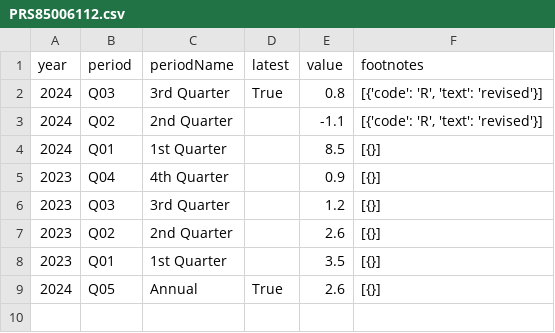
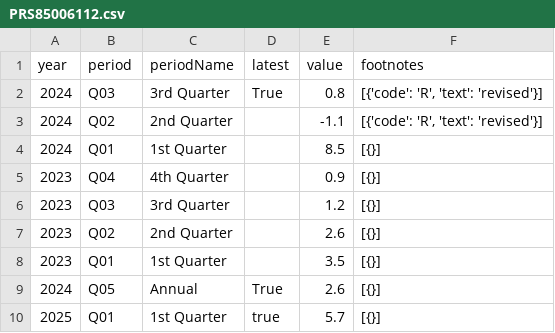
Before and after one commit to NileshPurnekar/streamlit_labor_census_dashboard, a CSV file: myfiles/PRS85006112.csv, drawn as a sheet.

```diff
--- a/myfiles/PRS85006112.csv
+++ b/myfiles/PRS85006112.csv
@@ -9 +9,2 @@ year,period,periodName,latest,value,footnotes
 2024,Q05,Annual,True,2.6,[{}]
+2025,Q01,1st Quarter,true,5.7,[{}]
```
Also changed, not shown: myfiles/PRS85006092.csv, myfiles/PRS85006152.csv.
